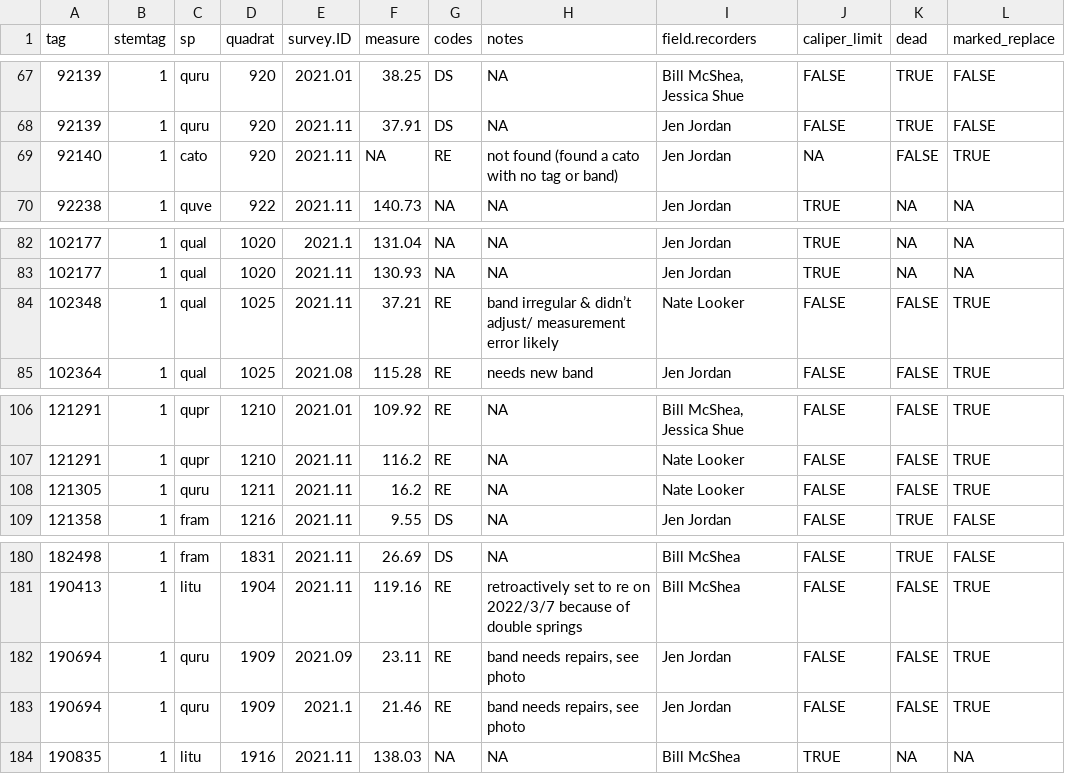
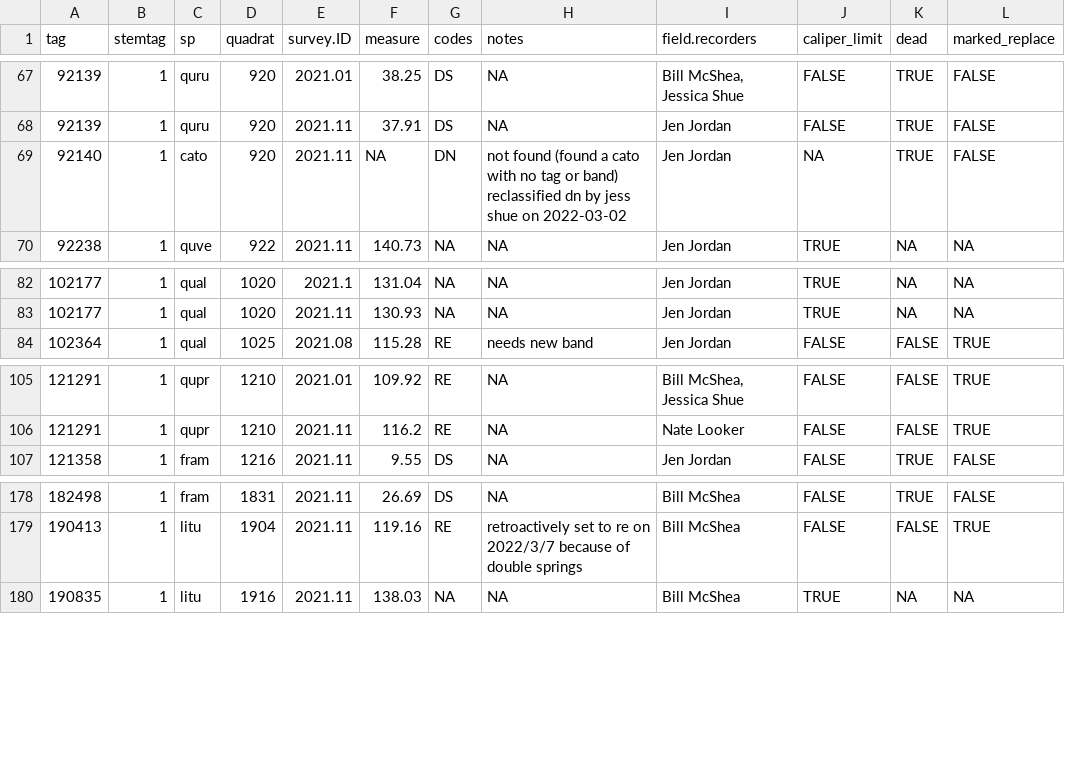
Before and after one commit to SCBI-ForestGEO/Dendrobands, a CSV file: resources/raw_data/2021/identifying_stems_with_issues/dead_marked_replace_any_issues.csv, drawn as a sheet; only a part is shown, gaps mark what is left out.

```diff
--- a/resources/raw_data/2021/identifying_stems_with_issues/dead_marked_replace_any_issues.csv
+++ b/resources/raw_data/2021/identifying_stems_with_issues/dead_marked_replace_any_issues.csv
@@ -68,3 +68,3 @@ tag,stemtag,sp,quadrat,survey.ID,measure,codes,notes,field.recorders,caliper_lim
 92139,1,quru,920,2021.11,37.91,DS,NA,Jen Jordan,FALSE,TRUE,FALSE
-92140,1,cato,920,2021.11,NA,RE,not found (found a cato with no tag or band),Jen Jordan,NA,FALSE,TRUE
+92140,1,cato,920,2021.11,NA,DN,not found (found a cato with no tag or band) reclassified dn by jess shue on 2022-03-02,Jen Jordan,NA,TRUE,FALSE
 92238,1,quve,922,2021.11,140.73,NA,NA,Jen Jordan,TRUE,NA,NA
@@ -83,3 +83,2 @@ tag,stemtag,sp,quadrat,survey.ID,measure,codes,notes,field.recorders,caliper_lim
 102177,1,qual,1020,2021.11,130.93,NA,NA,Jen Jordan,TRUE,NA,NA
-102348,1,qual,1025,2021.11,37.21,RE,band irregular & didn’t adjust/ measurement error likely,Nate Looker,FALSE,FALSE,TRUE
 102364,1,qual,1025,2021.08,115.28,RE,needs new band,Jen Jordan,FALSE,FALSE,TRUE
@@ -107,3 +106,2 @@ tag,stemtag,sp,quadrat,survey.ID,measure,codes,notes,field.recorders,caliper_lim
 121291,1,qupr,1210,2021.11,116.2,RE,NA,Nate Looker,FALSE,FALSE,TRUE
-121305,1,quru,1211,2021.11,16.2,RE,NA,Nate Looker,FALSE,FALSE,TRUE
 121358,1,fram,1216,2021.11,9.55,DS,NA,Jen Jordan,FALSE,TRUE,FALSE
@@ -181,4 +179,2 @@ tag,stemtag,sp,quadrat,survey.ID,measure,codes,notes,field.recorders,caliper_lim
 190413,1,litu,1904,2021.11,119.16,RE,retroactively set to re on 2022/3/7 because of double springs,Bill McShea,FALSE,FALSE,TRUE
-190694,1,quru,1909,2021.09,23.11,RE,"band needs repairs, see photo",Jen Jordan,FALSE,FALSE,TRUE
-190694,1,quru,1909,2021.1,21.46,RE,"band needs repairs, see photo",Jen Jordan,FALSE,FALSE,TRUE
 190835,1,litu,1916,2021.11,138.03,NA,NA,Bill McShea,TRUE,NA,NA
```
Also changed, not shown: resources/raw_data/2021/identifying_stems_with_issues/action_item_list.csv.
